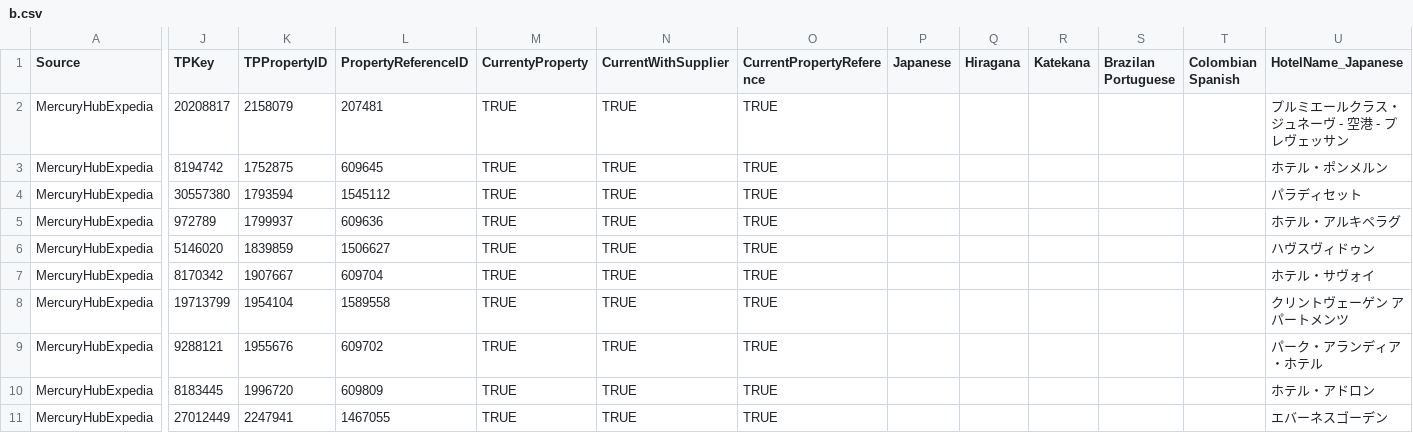
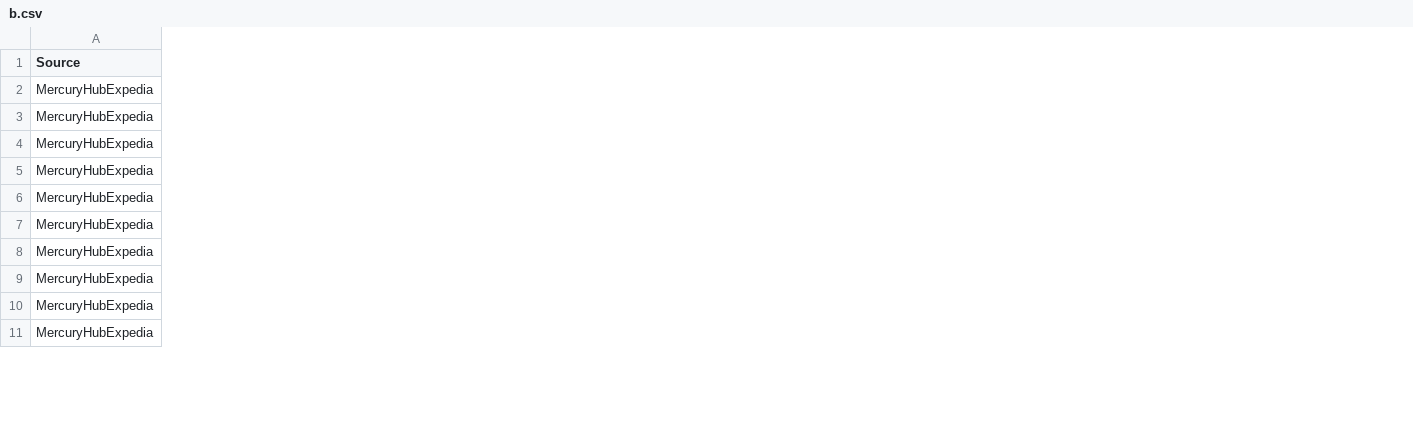
Before and after one commit to Rajeev-Jha-RJ/namelisttranslator, a CSV file: namelisttranslator/b.csv, drawn as a sheet; only a part is shown, gaps mark what is left out; the diff names each change by its address in the sheet, - before the commit and + after, or states it on an @@ line.

Commit message:
Added logic for proper noun columns to be translated, transliterated or both.

```diff
--- a/namelisttranslator/b.csv
+++ b/namelisttranslator/b.csv
-column J (TPKey), rows 2-11: 20208817 | 8194742 | 30557380 | 972789 | 5146020 | 8170342 | 19713799 | 9288121 | 8183445 | 27012449
-column K (TPPropertyID), rows 2-11: 2158079 | 1752875 | 1793594 | 1799937 | 1839859 | 1907667 | 1954104 | 1955676 | 1996720 | 2247941
-column L (PropertyReferenceID), rows 2-11: 207481 | 609645 | 1545112 | 609636 | 1506627 | 609704 | 1589558 | 609702 | 609809 | 1467055
-column M (CurrentyProperty), rows 2-11: all TRUE
-column N (CurrentWithSupplier), rows 2-11: all TRUE
-column O (CurrentPropertyReference), rows 2-11: all TRUE
-column P (Japanese), empty
-column Q (Hiragana), empty
-column R (Katekana), empty
-column S (Brazilan Portuguese), empty
-column T (Colombian Spanish), empty
-column U (HotelName_Japanese), rows 2-11: プルミエールクラス・ジュネーヴ - 空港 - プレヴェッサン | ホテル・ポンメルン | パラディセット | ホテル・アルキペラグ | ハヴスヴィドゥン | ホテル・サヴォイ | クリントヴェーゲン アパートメンツ | パーク・アランディア・ホテル | ホテル・アドロン | エバーネスゴーデン
```
Also changed, not shown: 11 other files.
